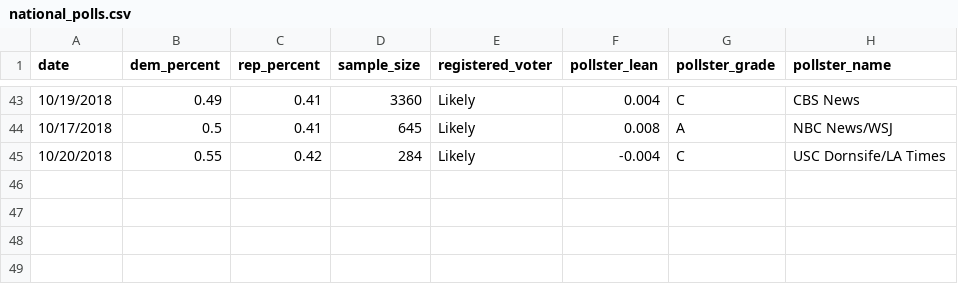
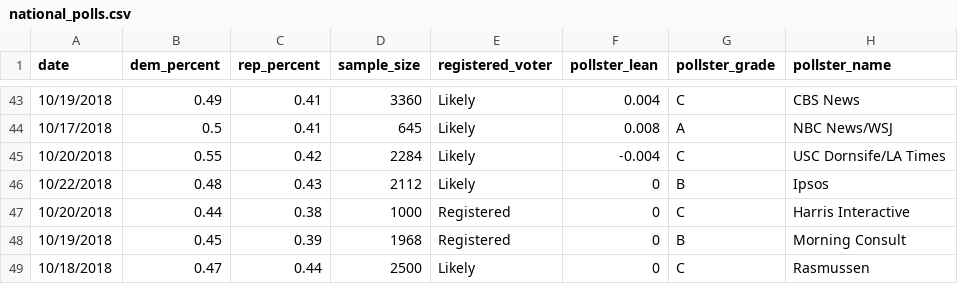
Before and after one commit to polistat/data-2018, a CSV file: national_polls.csv, drawn as a sheet; only a part is shown, gaps mark what is left out.

Commit message:
Add 4 polls, fix 1 error

```diff
--- a/national_polls.csv
+++ b/national_polls.csv
@@ -44,2 +44,6 @@ date,dem_percent,rep_percent,sample_size,registered_voter,pollster_lean,pollster
 10/17/2018,0.5,0.41,645,Likely,0.008,A,NBC News/WSJ
-10/20/2018,0.55,0.42,284,Likely,-0.004,C,USC Dornsife/LA Times
+10/20/2018,0.55,0.42,2284,Likely,-0.004,C,USC Dornsife/LA Times
+10/22/2018,0.48,0.43,2112,Likely,0,B,Ipsos
+10/20/2018,0.44,0.38,1000,Registered,0,C,Harris Interactive
+10/19/2018,0.45,0.39,1968,Registered,0,B,Morning Consult
+10/18/2018,0.47,0.44,2500,Likely,0,C,Rasmussen
```
